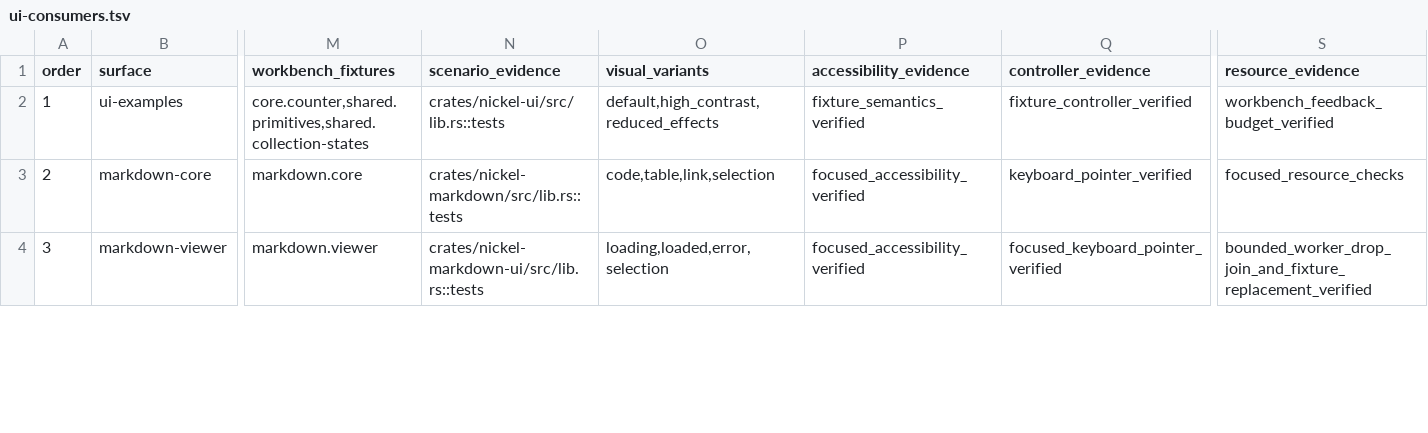
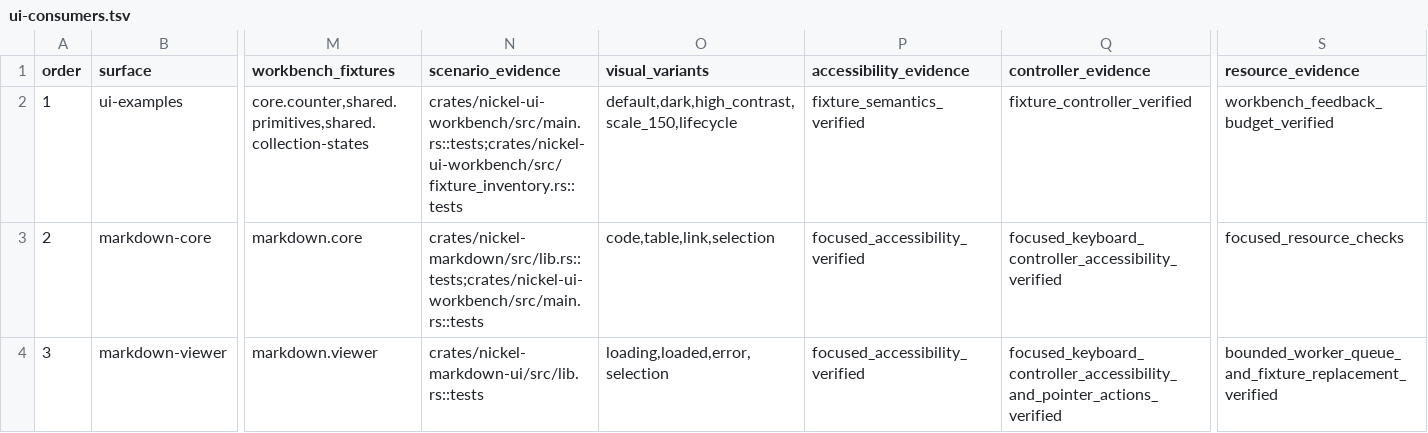
Before and after one commit to shortontech/nickel, a TSV file: assets/ui-consumers.tsv, drawn as a sheet; only a part is shown, gaps mark what is left out; the diff covers the shown part only; the diff names each change by its address in the sheet, - before the commit and + after, or states it on an @@ line.

Commit message:
Join consumer migration to live acceptance evidence

```diff
--- a/assets/ui-consumers.tsv
+++ b/assets/ui-consumers.tsv
-N2 (scenario_evidence): crates/nickel-ui/src/lib.rs::tests
+N2 (scenario_evidence): crates/nickel-ui-workbench/src/main.rs::tests;crates/nickel-ui-workbench/src/fixture_inventory.rs::tests
-O2 (visual_variants): default,high_contrast,reduced_effects
+O2 (visual_variants): default,dark,high_contrast,scale_150,lifecycle
-N3 (scenario_evidence): crates/nickel-markdown/src/lib.rs::tests
+N3 (scenario_evidence): crates/nickel-markdown/src/lib.rs::tests;crates/nickel-ui-workbench/src/main.rs::tests
-Q3 (controller_evidence): keyboard_pointer_verified
+Q3 (controller_evidence): focused_keyboard_controller_accessibility_verified
-Q4 (controller_evidence): focused_keyboard_pointer_verified
+Q4 (controller_evidence): focused_keyboard_controller_accessibility_and_pointer_actions_verified
-S4 (resource_evidence): bounded_worker_drop_join_and_fixture_replacement_verified
+S4 (resource_evidence): bounded_worker_queue_and_fixture_replacement_verified
```
Also changed, not shown: 10 edited cells elsewhere in this file, 5 other files.
